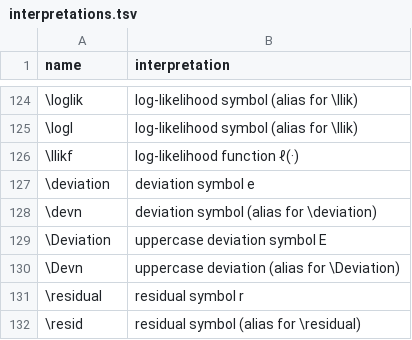
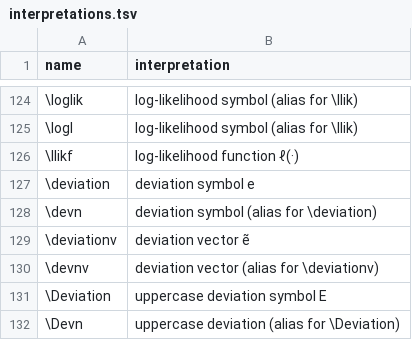
Before and after one commit to d-morrison/macros, a TSV file: interpretations.tsv, drawn as a sheet; only a part is shown, gaps mark what is left out; the shorter side is filled out with more unchanged rows; the diff names each change by its address in the sheet, - before the commit and + after, or states it on an @@ line.

```diff
--- a/interpretations.tsv
+++ b/interpretations.tsv
+row 129: \deviationv | deviation vector ẽ
+row 130: \devnv | deviation vector (alias for \deviationv)
```
Also changed, not shown: 1 other file.
